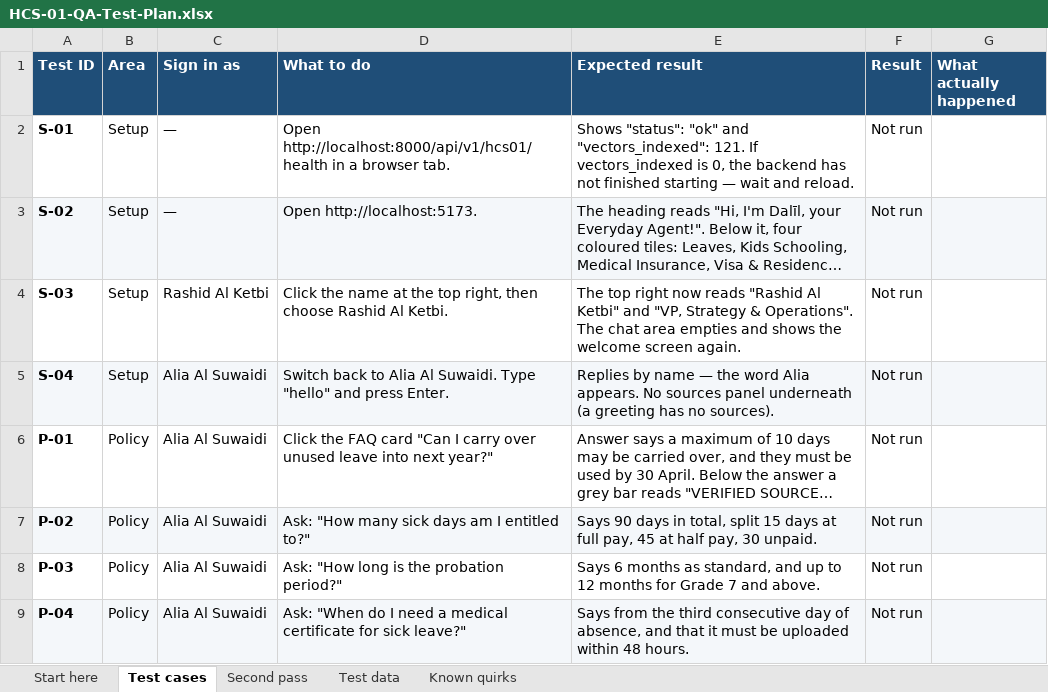
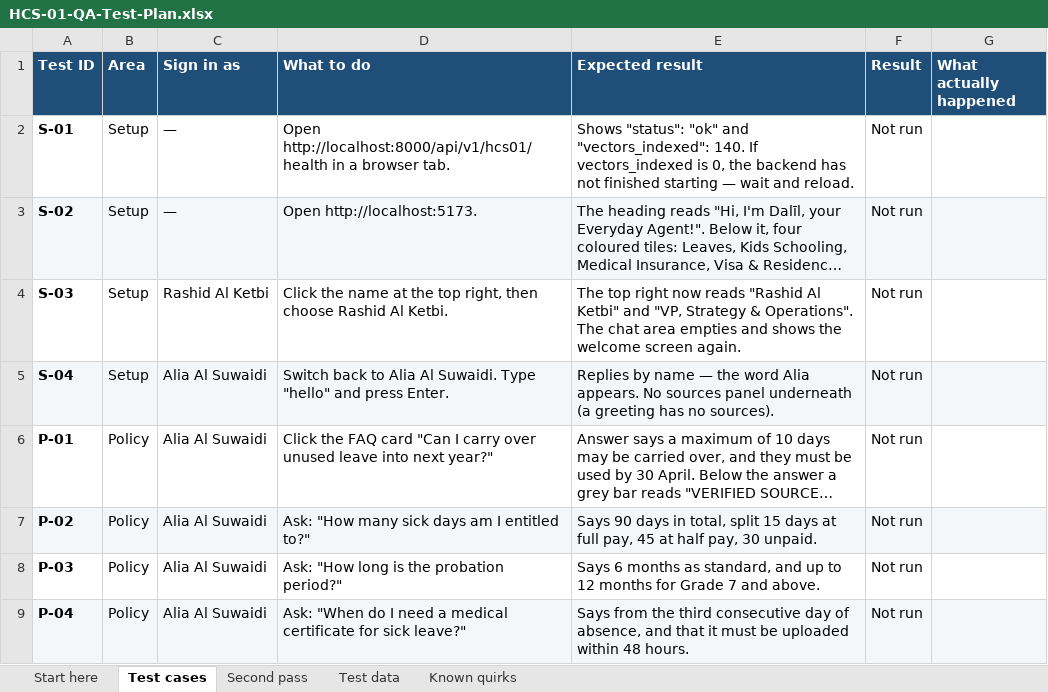
Before and after one commit to mudit-artefact/Inception42_Artefact_Interal, an Excel workbook: HCS-01-QA-Test-Plan.xlsx, sheet Test cases, drawn as a sheet; only a part is shown; long unchanged cells end in …; values as stored, in another font and other column widths than the file's, no borders; the diff names each change by its address in the sheet, - before the commit and + after, or states it on an @@ line.

```diff
--- a/HCS-01-QA-Test-Plan.xlsx (sheet Test cases)
+++ b/HCS-01-QA-Test-Plan.xlsx (sheet Test cases)
-E2 (Expected result): …and "vectors_indexed": 121. If vectors_indexed…
+E2 (Expected result): …and "vectors_indexed": 140. If vectors_indexed…
```
Also changed, not shown: 33 other files.
